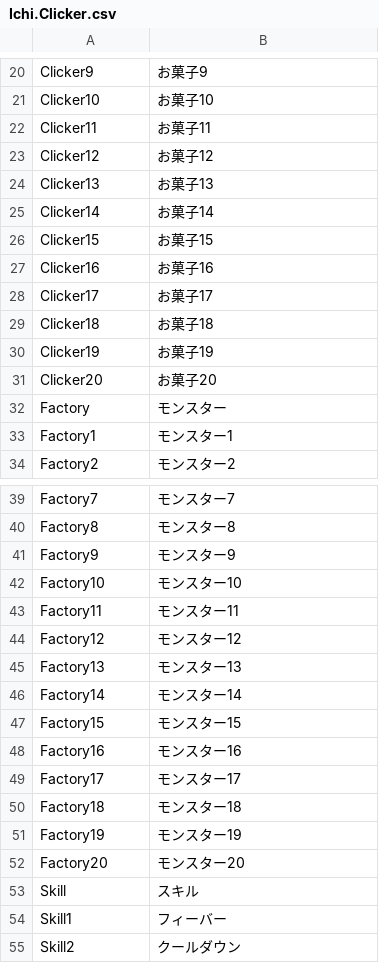
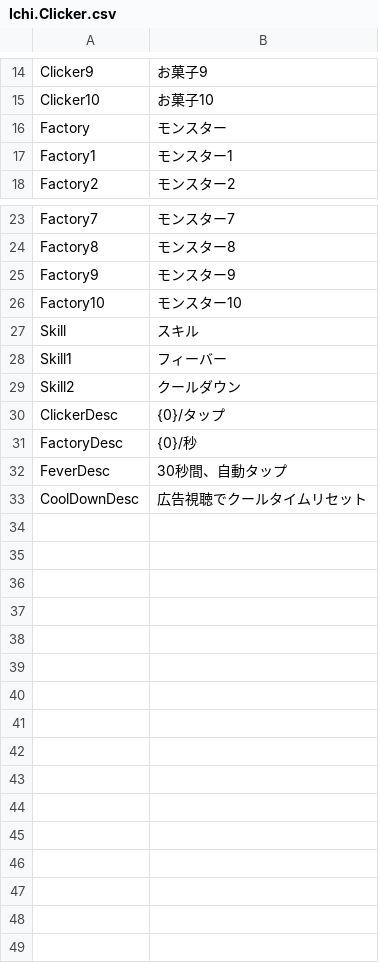
Before and after one commit to ichi-pg/unity-sample, a CSV file: Assets/Ichi/Clicker/Localization/CSV/Ichi.Clicker.csv, drawn as a sheet; only a part is shown, gaps mark what is left out; removed rows and columns are numbered as before the commit, all else as after; the diff covers the shown part only; the diff names each change by its address in the sheet, - before the commit and + after, or states it on an @@ line.

```diff
--- a/Assets/Ichi/Clicker/Localization/CSV/Ichi.Clicker.csv
+++ b/Assets/Ichi/Clicker/Localization/CSV/Ichi.Clicker.csv
-row 22: Clicker11 | お菓子11
-row 23: Clicker12 | お菓子12
-row 24: Clicker13 | お菓子13
-row 25: Clicker14 | お菓子14
-row 26: Clicker15 | お菓子15
-row 27: Clicker16 | お菓子16
-row 28: Clicker17 | お菓子17
-row 29: Clicker18 | お菓子18
-row 30: Clicker19 | お菓子19
-row 31: Clicker20 | お菓子20
-row 43: Factory11 | モンスター11
-row 44: Factory12 | モンスター12
-row 45: Factory13 | モンスター13
-row 46: Factory14 | モンスター14
-row 47: Factory15 | モンスター15
-row 48: Factory16 | モンスター16
-row 49: Factory17 | モンスター17
-row 50: Factory18 | モンスター18
-row 51: Factory19 | モンスター19
-row 52: Factory20 | モンスター20
+row 30: ClickerDesc | {0}/タップ
+row 31: FactoryDesc | {0}/秒
+row 32: FeverDesc | 30秒間、自動タップ
+row 33: CoolDownDesc | 広告視聴でクールタイムリセット
```
Also changed, not shown: 6 removed rows and 1 moved row elsewhere in this file, 16 other files.
